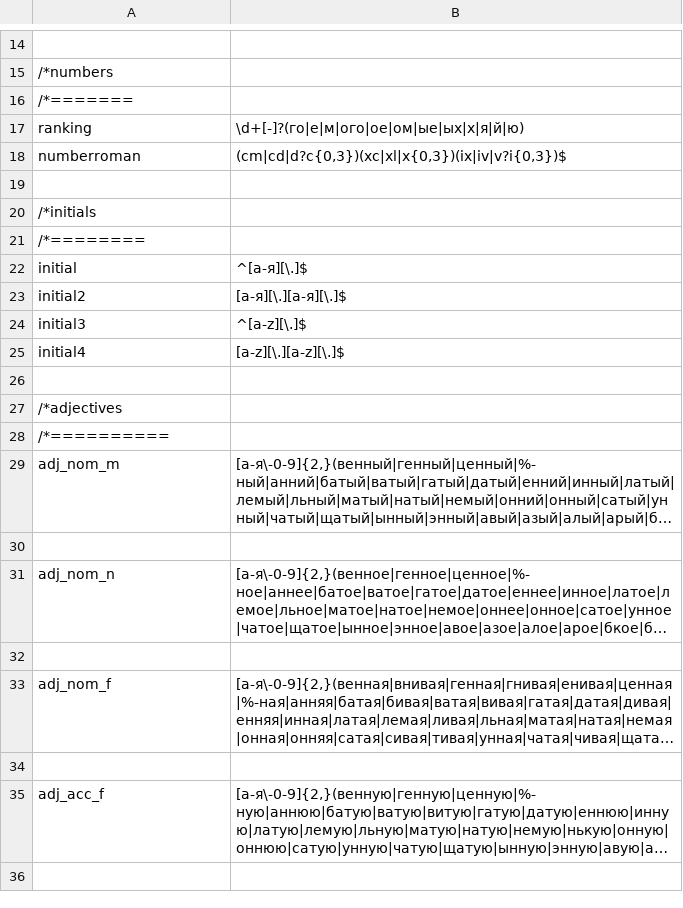
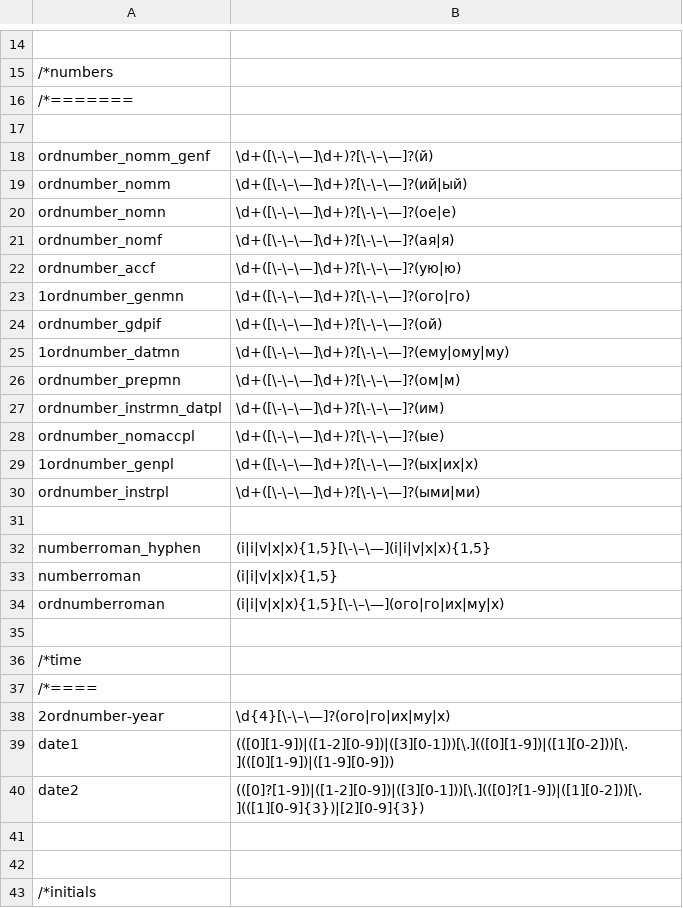
Before and after one commit to intersystems/iknow, a CSV file: language_models/ru/regex.csv, drawn as a sheet; only a part is shown, gaps mark what is left out; the shorter side is filled out with more unchanged rows; long unchanged cells end in …; addresses are those after the commit; the diff covers the shown part only; the diff names each change by its address in the sheet, - before the commit and + after, or states it on an @@ line.

```diff
--- a/language_models/ru/regex.csv
+++ b/language_models/ru/regex.csv
-row 17: ranking | \d+[-]?(го|е|м|ого|ое|ом|ые|ых|х|я|й|ю)
+row 17: (empty)
+row 18: ordnumber_nomm_genf | \d+([\-\–\—]\d+)?[\-\–\—]?(й)
+row 19: ordnumber_nomm | \d+([\-\–\—]\d+)?[\-\–\—]?(ий|ый)
+row 20: ordnumber_nomn | \d+([\-\–\—]\d+)?[\-\–\—]?(ое|е)
+row 21: ordnumber_nomf | \d+([\-\–\—]\d+)?[\-\–\—]?(ая|я)
+row 22: ordnumber_accf | \d+([\-\–\—]\d+)?[\-\–\—]?(ую|ю)
+row 23: 1ordnumber_genmn | \d+([\-\–\—]\d+)?[\-\–\—]?(ого|го)
+row 24: ordnumber_gdpif | \d+([\-\–\—]\d+)?[\-\–\—]?(ой)
+row 25: 1ordnumber_datmn | \d+([\-\–\—]\d+)?[\-\–\—]?(ему|ому|му)
+row 26: ordnumber_prepmn | \d+([\-\–\—]\d+)?[\-\–\—]?(ом|м)
+row 27: ordnumber_instrmn_datpl | \d+([\-\–\—]\d+)?[\-\–\—]?(им)
+row 28: ordnumber_nomaccpl | \d+([\-\–\—]\d+)?[\-\–\—]?(ые)
+row 29: 1ordnumber_genpl | \d+([\-\–\—]\d+)?[\-\–\—]?(ых|их|х)
+row 30: ordnumber_instrpl | \d+([\-\–\—]\d+)?[\-\–\—]?(ыми|ми)
+row 31: (empty)
+row 32: numberroman_hyphen | (i|і|v|x|х){1,5}[\-\–\—](i|і|v|x|х){1,5}
-B33: (cm|cd|d?c{0,3})(xc|xl|x{0,3})(ix|iv|v?i{0,3})$
+B33: (i|і|v|x|х){1,5}
+row 34: ordnumberroman | (i|і|v|x|х){1,5}[\-\–\—](ого|го|их|му|х)
+row 35: (empty)
+row 36: /*time
+row 37: /*====
+row 38: 2ordnumber-year | \d{4}[\-\–\—]?(ого|го|их|му|х)
+row 39: date1 | (([0][1-9])|([1-2][0-9])|([3][0-1]))[\.](([0][1-9])|([1][0-2]))[\.](([0][1-9])|([1-9][0-9]))
+row 40: date2 | (([0]?[1-9])|([1-2][0-9])|([3][0-1]))[\.](([0]?[1-9])|([1][0-2]))[\.](([1][0-9]{3})|[2][0-9]{3})
+row 41: (empty)
```
Also changed, not shown: 2 added rows, 2 removed rows and 2 edited cells elsewhere in this file, language_models/ru/labels.csv, language_models/ru/prepro.csv, 3 other files.
